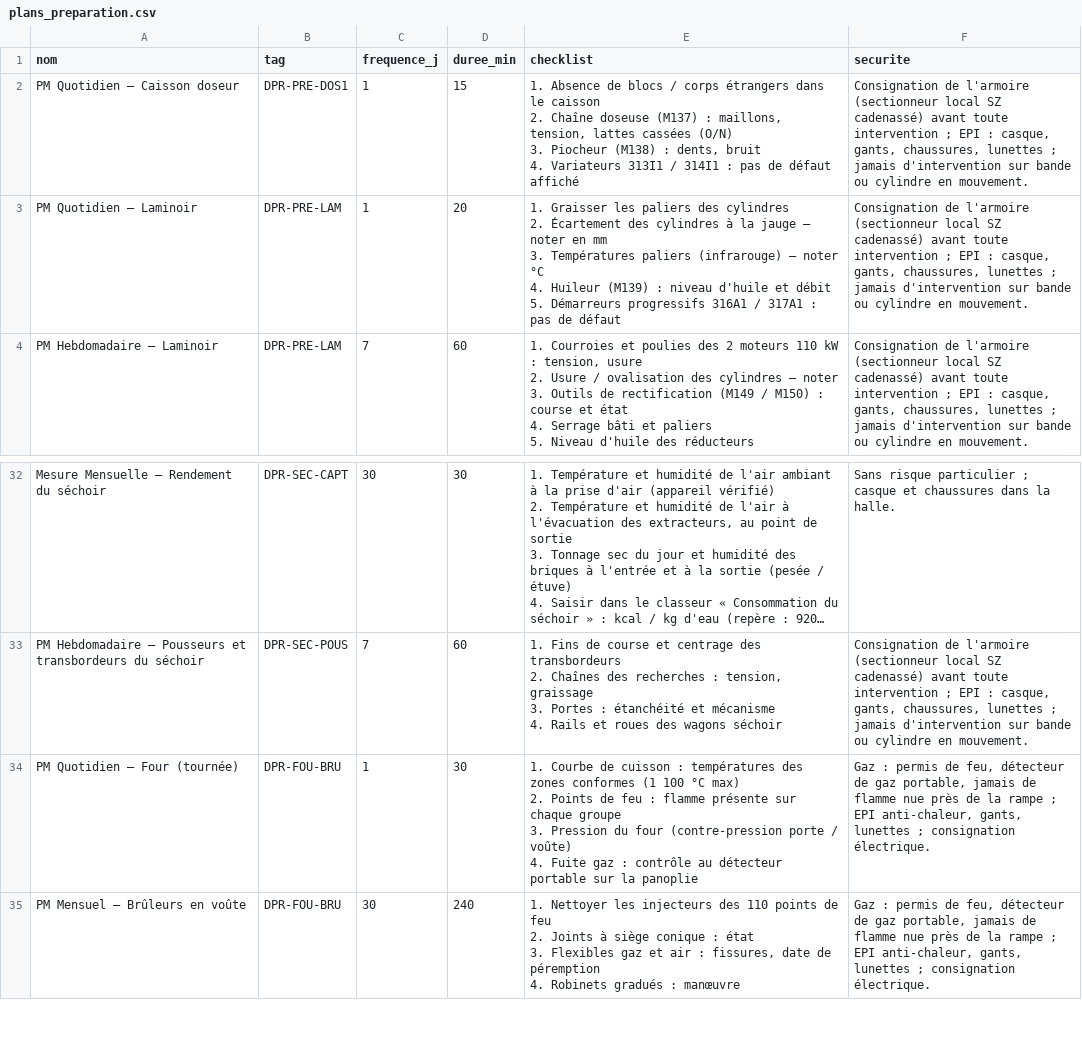
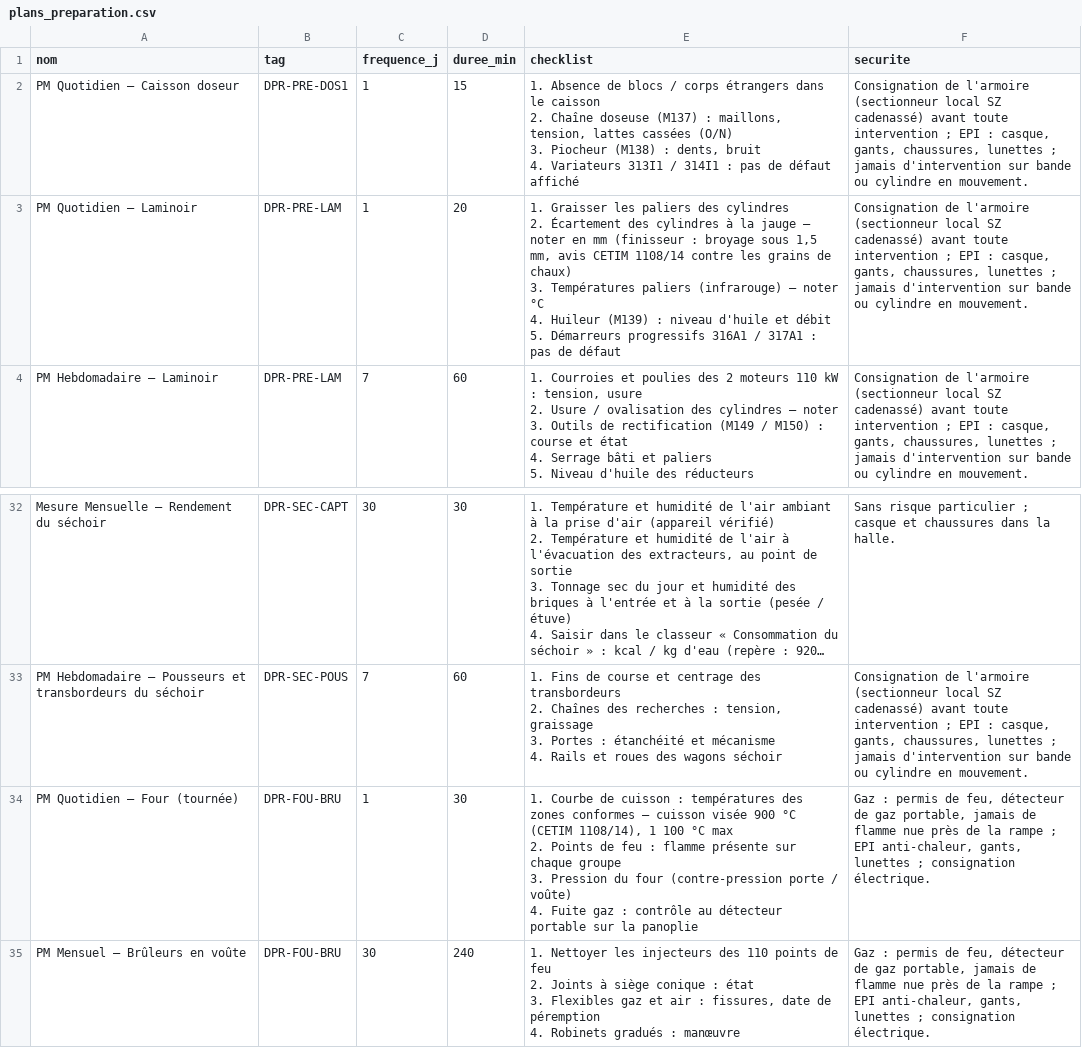
Before and after one commit to residencenezla-commits/hey-, a CSV file: erp-dolibarr/modules/gmao/referentiel/plans_preparation.csv, drawn as a sheet; only a part is shown, gaps mark what is left out; long unchanged cells end in ….

```diff
--- a/erp-dolibarr/modules/gmao/referentiel/plans_preparation.csv
+++ b/erp-dolibarr/modules/gmao/referentiel/plans_preparation.csv
@@ -5,7 +5,7 @@ PM Quotidien — Caisson doseur;DPR-PRE-DOS1;1;15;"1. Absence de blocs / corps
 4. Variateurs 313I1 / 314I1 : pas de défaut affiché";"Consignation de l'armoire (sectionneur local SZ cadenassé) avant toute intervention ; EPI : casque, gants, chaussures, lunettes ; jamais d'intervention sur bande ou cylindre en mouvement."
-PM Quotidien — Laminoir;DPR-PRE-LAM;1;20;"1. Graisser les paliers des cylindres
-2. Écartement des cylindres à la jauge — noter en mm
-3. Températures paliers (infrarouge) — noter °C
-4. Huileur (M139) : niveau d'huile et débit
-5. Démarreurs progressifs 316A1 / 317A1 : pas de défaut";"Consignation de l'armoire (sectionneur local SZ cadenassé) avant toute intervention ; EPI : casque, gants, chaussures, lunettes ; jamais d'intervention sur bande ou cylindre en mouvement."
+PM Quotidien — Laminoir;DPR-PRE-LAM;1;20;"1. Graisser les paliers des cylindres
+2. Écartement des cylindres à la jauge — noter en mm (finisseur : broyage sous 1,5 mm, avis CETIM 1108/14 contre les grains de chaux)
+3. Températures paliers (infrarouge) — noter °C
+4. Huileur (M139) : niveau d'huile et débit
+5. Démarreurs progressifs 316A1 / 317A1 : pas de défaut";"Consignation de l'armoire (sectionneur local SZ cadenassé) avant toute intervention ; EPI : casque, gants, chaussures, lunettes ; jamais d'intervention sur bande ou cylindre en mouvement."
 PM Hebdomadaire — Laminoir;DPR-PRE-LAM;7;60;"1. Courroies et poulies des 2 moteurs 110 kW : tension, usure
@@ -144,6 +144,6 @@ PM Hebdomadaire — Pousseurs et transbordeurs du séchoir;DPR-SEC-POUS;7;60;"1.
 4. Rails et roues des wagons séchoir";"Consignation de l'armoire (sectionneur local SZ cadenassé) avant toute intervention ; EPI : casque, gants, chaussures, lunettes ; jamais d'intervention sur bande ou cylindre en mouvement."
-PM Quotidien — Four (tournée);DPR-FOU-BRU;1;30;"1. Courbe de cuisson : températures des zones conformes (1 100 °C max)
-2. Points de feu : flamme présente sur chaque groupe
-3. Pression du four (contre-pression porte / voûte)
-4. Fuite gaz : contrôle au détecteur portable sur la panoplie";"Gaz : permis de feu, détecteur de gaz portable, jamais de flamme nue près de la rampe ; EPI anti-chaleur, gants, lunettes ; consignation électrique."
+PM Quotidien — Four (tournée);DPR-FOU-BRU;1;30;"1. Courbe de cuisson : températures des zones conformes — cuisson visée 900 °C (CETIM 1108/14), 1 100 °C max
+2. Points de feu : flamme présente sur chaque groupe
+3. Pression du four (contre-pression porte / voûte)
+4. Fuite gaz : contrôle au détecteur portable sur la panoplie";"Gaz : permis de feu, détecteur de gaz portable, jamais de flamme nue près de la rampe ; EPI anti-chaleur, gants, lunettes ; consignation électrique."
 PM Mensuel — Brûleurs en voûte;DPR-FOU-BRU;30;240;"1. Nettoyer les injecteurs des 110 points de feu
```
Also changed, not shown: 1 other file.
